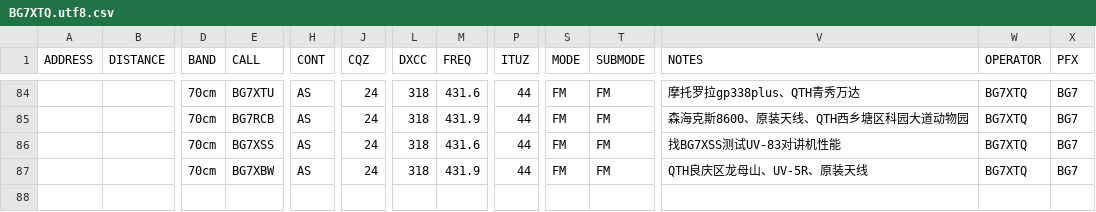
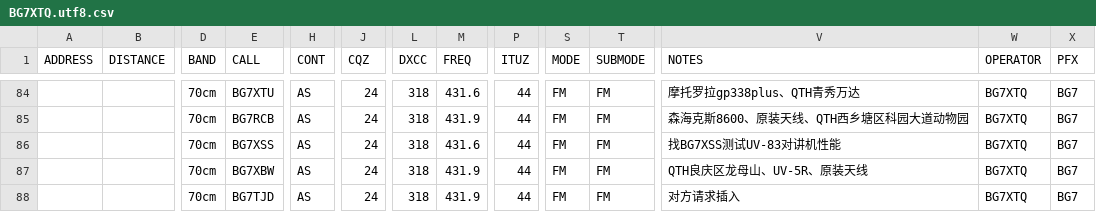
Before and after one commit to mike2718/logbook, a CSV file: BG7XTQ.utf8.csv, drawn as a sheet; only a part is shown, gaps mark what is left out; rows hold the shown columns only; the diff names each change by its address in the sheet, - before the commit and + after, or states it on an @@ line.

```diff
--- a/BG7XTQ.utf8.csv
+++ b/BG7XTQ.utf8.csv
+row 88:  |  | 70cm | BG7TJD | AS | 24 | 318 | 431.9 | 44 | FM | FM | 对方请求插入 | BG7XTQ | BG7
```
Also changed, not shown: BG7XTQ.CSV, 3 other files.
